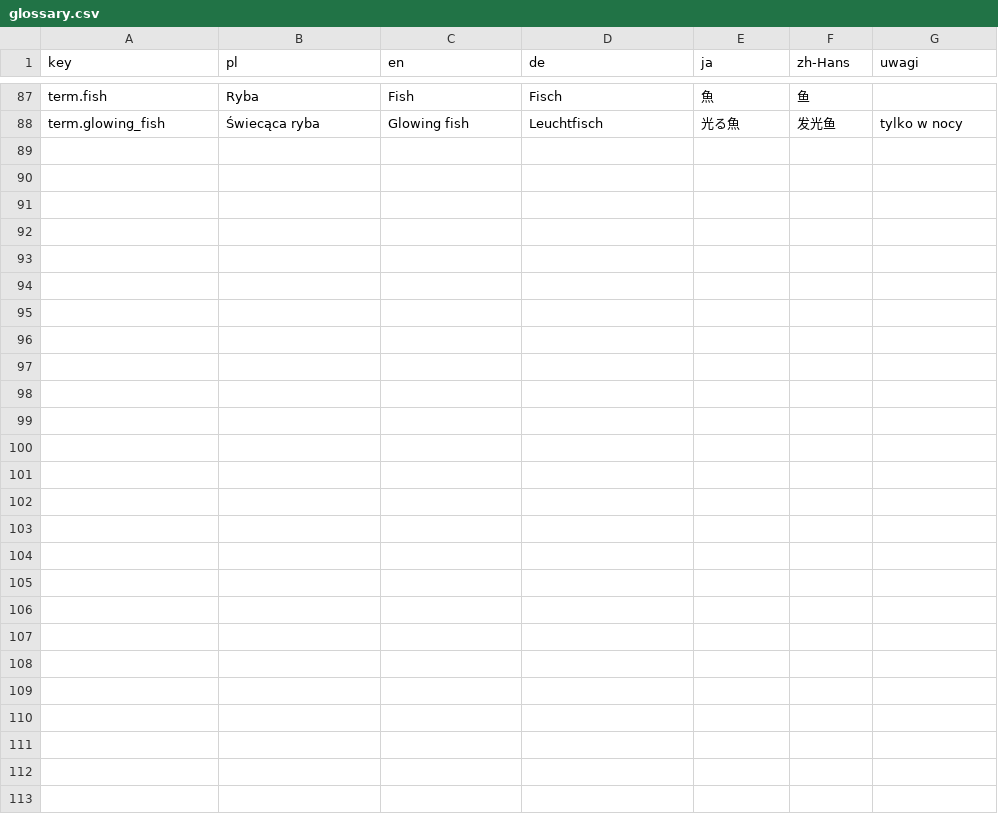
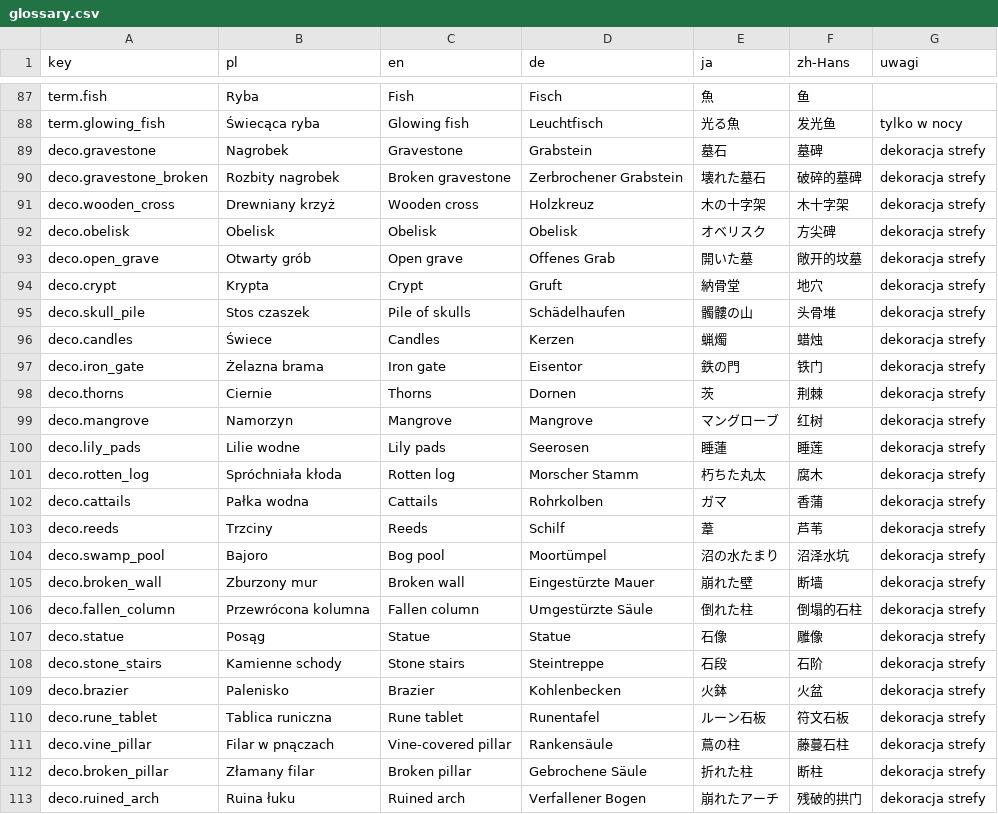
Before and after one commit to Eziek/Eziek, a CSV file: Assets/_Project/Localization/glossary.csv, drawn as a sheet; only a part is shown, gaps mark what is left out.

Commit message:
Etap 5a: strefy - podłoża, dekoracje, zabytki z lore, bonusy ziemi, wrony i żaby
- IslandPainter: podłoża cmentarza, bagna i ruin (port sprites4.py), granice rozmyte szumem, kępki tylko poza strefami
- 27 dekoracji stref (usuwanie z nagrodami, świecące piksele, nagrobki pękają, lore z nagrobków i tablic)
- Zabytki w środku stref: krypta, posąg + kamienne schody (nieusuwalne, fragment lore)
- Toast 'Odkryto: ...' raz na strefę (zapis), bonus ziemi: cmentarz - rośliny nocy x1.5, bagno - trupi grzyb x1.5
- Stworzenia tła: wrona, żaba, bąble (ZoneCritter)
- Teksty w 5 językach, GDD, UNITY_SETUP (4g)

```diff
--- a/Assets/_Project/Localization/glossary.csv
+++ b/Assets/_Project/Localization/glossary.csv
@@ -88 +88,26 @@ term.fish,Ryba,Fish,Fisch,魚,鱼,
 term.glowing_fish,Świecąca ryba,Glowing fish,Leuchtfisch,光る魚,发光鱼,tylko w nocy
+deco.gravestone,Nagrobek,Gravestone,Grabstein,墓石,墓碑,dekoracja strefy
+deco.gravestone_broken,Rozbity nagrobek,Broken gravestone,Zerbrochener Grabstein,壊れた墓石,破碎的墓碑,dekoracja strefy
+deco.wooden_cross,Drewniany krzyż,Wooden cross,Holzkreuz,木の十字架,木十字架,dekoracja strefy
+deco.obelisk,Obelisk,Obelisk,Obelisk,オベリスク,方尖碑,dekoracja strefy
+deco.open_grave,Otwarty grób,Open grave,Offenes Grab,開いた墓,敞开的坟墓,dekoracja strefy
+deco.crypt,Krypta,Crypt,Gruft,納骨堂,地穴,dekoracja strefy
+deco.skull_pile,Stos czaszek,Pile of skulls,Schädelhaufen,髑髏の山,头骨堆,dekoracja strefy
+deco.candles,Świece,Candles,Kerzen,蝋燭,蜡烛,dekoracja strefy
+deco.iron_gate,Żelazna brama,Iron gate,Eisentor,鉄の門,铁门,dekoracja strefy
+deco.thorns,Ciernie,Thorns,Dornen,茨,荆棘,dekoracja strefy
+deco.mangrove,Namorzyn,Mangrove,Mangrove,マングローブ,红树,dekoracja strefy
+deco.lily_pads,Lilie wodne,Lily pads,Seerosen,睡蓮,睡莲,dekoracja strefy
+deco.rotten_log,Spróchniała kłoda,Rotten log,Morscher Stamm,朽ちた丸太,腐木,dekoracja strefy
+deco.cattails,Pałka wodna,Cattails,Rohrkolben,ガマ,香蒲,dekoracja strefy
+deco.reeds,Trzciny,Reeds,Schilf,葦,芦苇,dekoracja strefy
+deco.swamp_pool,Bajoro,Bog pool,Moortümpel,沼の水たまり,沼泽水坑,dekoracja strefy
+deco.broken_wall,Zburzony mur,Broken wall,Eingestürzte Mauer,崩れた壁,断墙,dekoracja strefy
+deco.fallen_column,Przewrócona kolumna,Fallen column,Umgestürzte Säule,倒れた柱,倒塌的石柱,dekoracja strefy
+deco.statue,Posąg,Statue,Statue,石像,雕像,dekoracja strefy
+deco.stone_stairs,Kamienne schody,Stone stairs,Steintreppe,石段,石阶,dekoracja strefy
+deco.brazier,Palenisko,Brazier,Kohlenbecken,火鉢,火盆,dekoracja strefy
+deco.rune_tablet,Tablica runiczna,Rune tablet,Runentafel,ルーン石板,符文石板,dekoracja strefy
+deco.vine_pillar,Filar w pnączach,Vine-covered pillar,Rankensäule,蔦の柱,藤蔓石柱,dekoracja strefy
+deco.broken_pillar,Złamany filar,Broken pillar,Gebrochene Säule,折れた柱,断柱,dekoracja strefy
+deco.ruined_arch,Ruina łuku,Ruined arch,Verfallener Bogen,崩れたアーチ,残破的拱门,dekoracja strefy
```
Also changed, not shown: Assets/_Project/Localization/game.csv, Assets/_Project/Localization/ui.csv, 11 other files.
